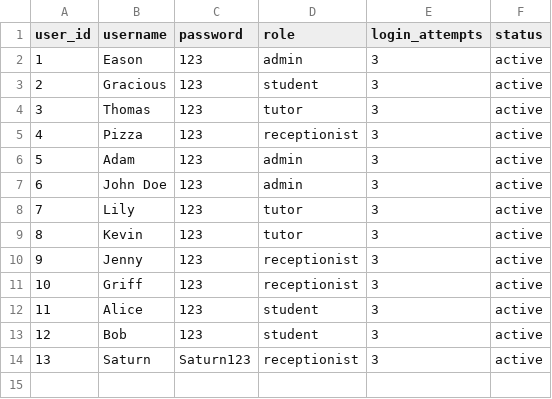
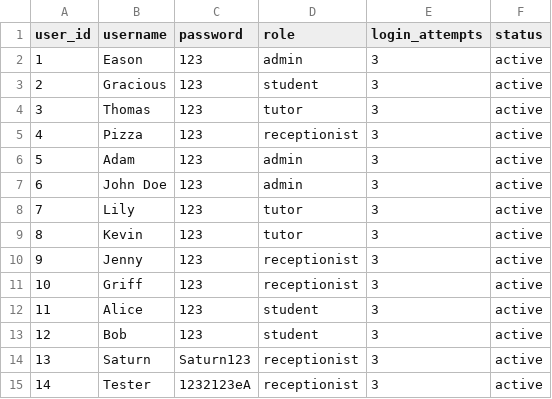
Before and after one commit to connosieur-francais/TuitionCenterManagementSystem, a CSV file: src/tcms/data/users.csv, drawn as a sheet.

Commit message:
Completed AddReceptionist Method & Updated Student class toCSV method

```diff
--- a/src/tcms/data/users.csv
+++ b/src/tcms/data/users.csv
@@ -14 +14,2 @@ user_id,username,password,role,login_attempts,status
 13,Saturn,Saturn123,receptionist,3,active
+14,Tester,1232123eA,receptionist,3,active
```
Also changed, not shown: 7 other files.
